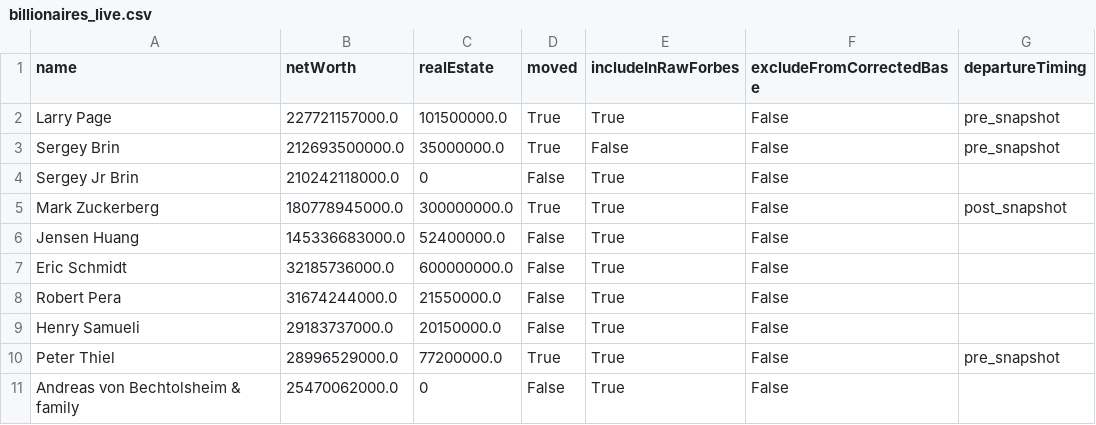
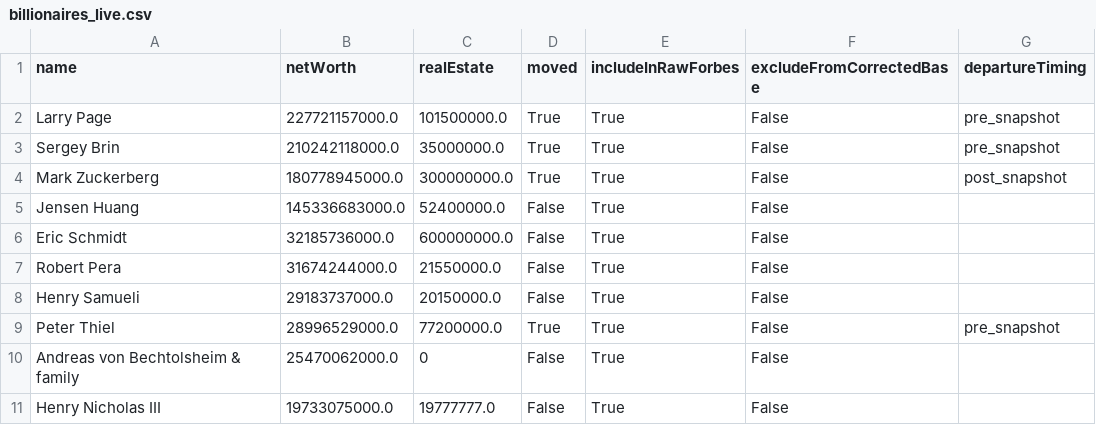
Before and after one commit to PolicyEngine/california-wealth-tax, a CSV file: data/billionaires_live.csv, drawn as a sheet; only a part is shown; the shorter side is filled out with more unchanged rows.

Commit message:
Fix live Forbes alias for Sergey Brin

```diff
--- a/data/billionaires_live.csv
+++ b/data/billionaires_live.csv
@@ -2,4 +2,3 @@ name,netWorth,realEstate,moved,includeInRawForbes,excludeFromCorrectedBase,depar
 Larry Page,227721157000.0,101500000.0,True,True,False,pre_snapshot
-Sergey Brin,212693500000.0,35000000.0,True,False,False,pre_snapshot
-Sergey Jr Brin,210242118000.0,0,False,True,False,
+Sergey Brin,210242118000.0,35000000.0,True,True,False,pre_snapshot
 Mark Zuckerberg,180778945000.0,300000000.0,True,True,False,post_snapshot
```
Also changed, not shown: 4 other files.
